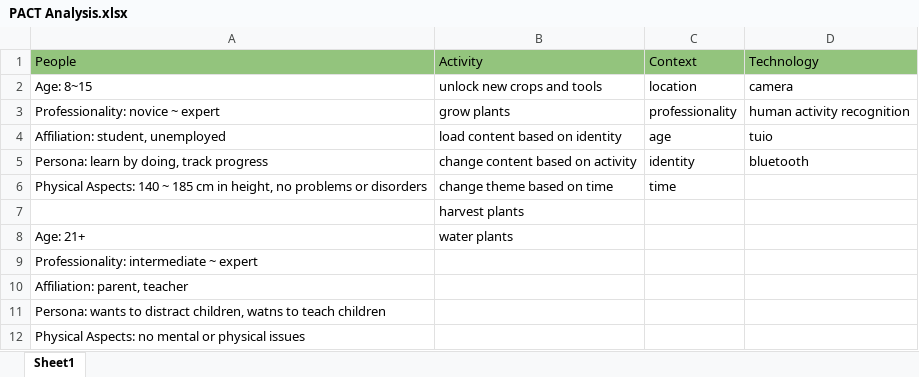
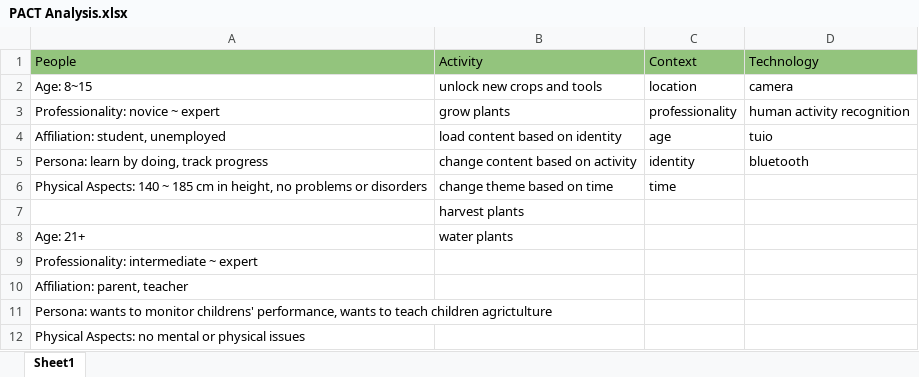
Before and after one commit to JimmyJohnes/interactive-virtual-garden, an Excel workbook: PACT Analysis.xlsx, sheet Sheet1, drawn as a sheet; values as stored, in another font and other column widths than the file's, no borders; charts and pictures not drawn; the diff names each change by its address in the sheet, - before the commit and + after, or states it on an @@ line.

Commit message:
UPDATED PACT Analysis

```diff
--- a/PACT Analysis.xlsx (sheet Sheet1)
+++ b/PACT Analysis.xlsx (sheet Sheet1)
-A11 (People): …wants to distract children, watns to teach children
+A11 (People): …wants to monitor childrens' performance, wants to teach children agrictulture
```
